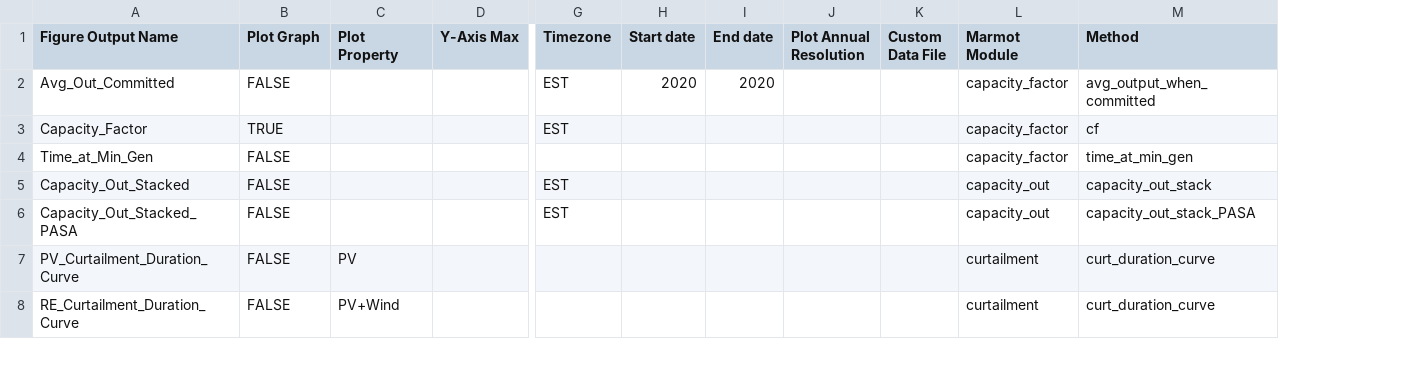
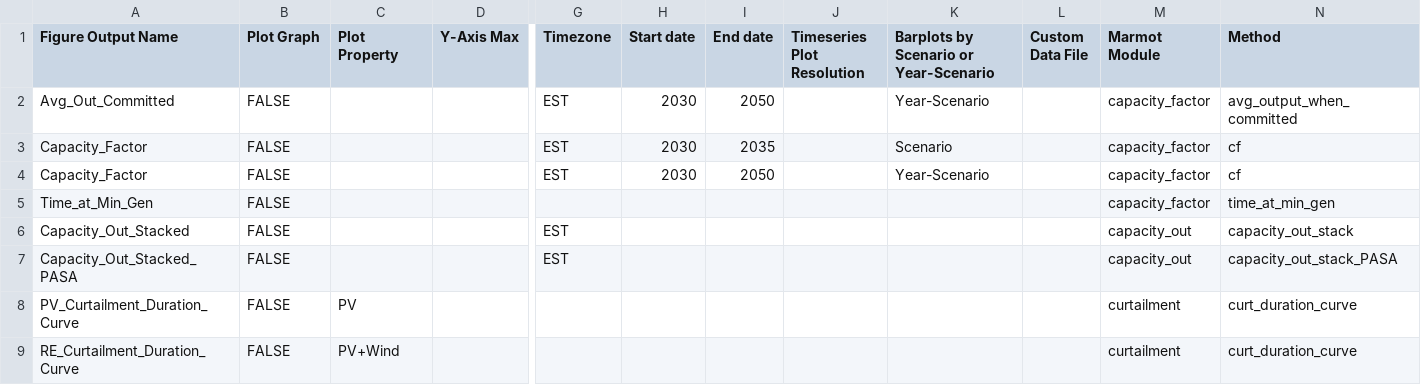
Before and after one commit to NREL/Marmot, a CSV file: marmot/input_files/Marmot_plot_select.csv, drawn as a sheet; only a part is shown, gaps mark what is left out; removed rows and columns are numbered as before the commit, all else as after; rows hold the shown columns only; the diff covers the shown part only; the diff names each change by its address in the sheet, - before the commit and + after, or states it on an @@ line.

Commit message:
updated some plots for ReEDS +
expanded date range functionality

Two new plot select columns:
- Timeseries Plot Resolution (Interval and Annual options)
- Barplots by Scenario or Year-Scenario (sets whether to group by year and scenario)

```diff
--- a/marmot/input_files/Marmot_plot_select.csv
+++ b/marmot/input_files/Marmot_plot_select.csv
-column J (Plot Annual Resolution), empty
+column J (Timeseries Plot Resolution), empty
+column K, rows 1-3: Barplots by Scenario or Year-Scenario | Year-Scenario | Scenario
-H2 (Start date): 2020
+H2 (Start date): 2030
-I2 (End date): 2020
+I2 (End date): 2050
-B3 (Plot Graph): TRUE
+B3 (Plot Graph): FALSE
-H3 (Start date): (empty)
+H3 (Start date): 2030
-I3 (End date): (empty)
+I3 (End date): 2035
+row 4: Capacity_Factor | FALSE |  |  | EST | 2030 | 2050 |  | Year-Scenario |  | capacity_factor | cf
```
Also changed, not shown: 3 added rows and 8 edited cells elsewhere in this file, 6 other files.
